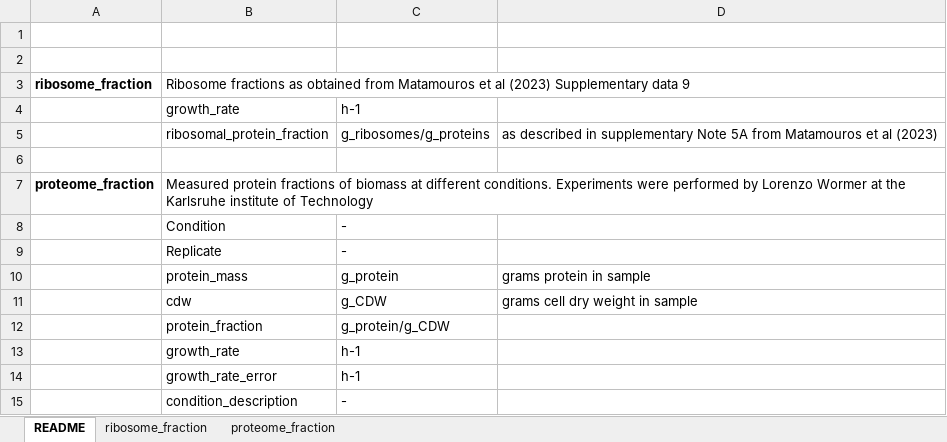
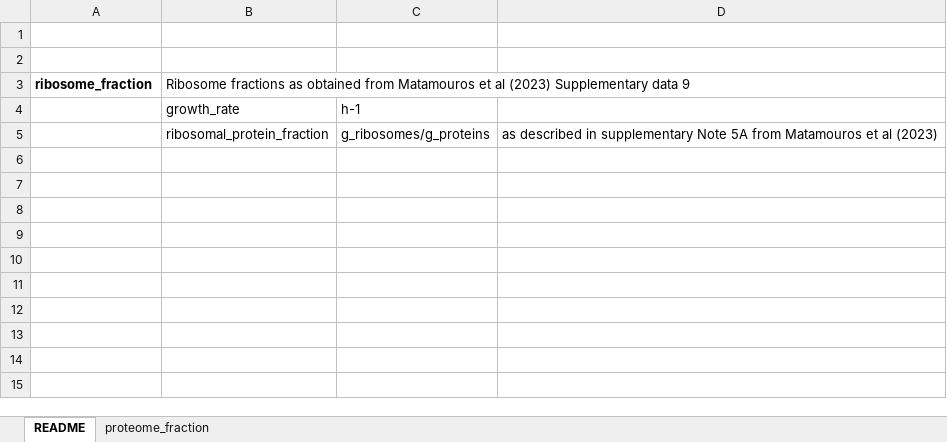
Before and after one commit to iAMB-RWTH-Aachen/PAMparametrizer, an Excel workbook: Data/Cglutanicum_phenotypes/cglutanicum_proteomics.xlsx, sheet README, drawn as a sheet; values as stored, in another font and other column widths than the file's, no borders; the diff names each change by its address in the sheet, - before the commit and + after, or states it on an @@ line.

```diff
--- a/Data/Cglutanicum_phenotypes/cglutanicum_proteomics.xlsx (sheet README)
+++ b/Data/Cglutanicum_phenotypes/cglutanicum_proteomics.xlsx (sheet README)
-sheet tab: ribosome_fraction
-row 6: (empty)
-row 7: proteome_fraction | Measured protein fractions of biomass at different conditions. Experiments were performed by Lorenzo Wormer at the Karlsruhe institute of Technology
-row 8:  | Condition | -
-row 9:  | Replicate | -
-row 10:  | protein_mass | g_protein | grams protein in sample
-row 11:  | cdw | g_CDW | grams cell dry weight in sample
-row 12:  | protein_fraction | g_protein/g_CDW
-row 13:  | growth_rate | h-1
-row 14:  | growth_rate_error | h-1
-row 15:  | condition_description | -
```
Also changed, not shown: 1 other file.
